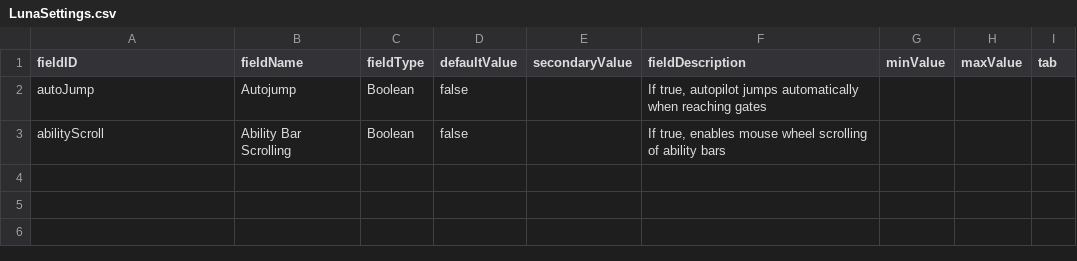
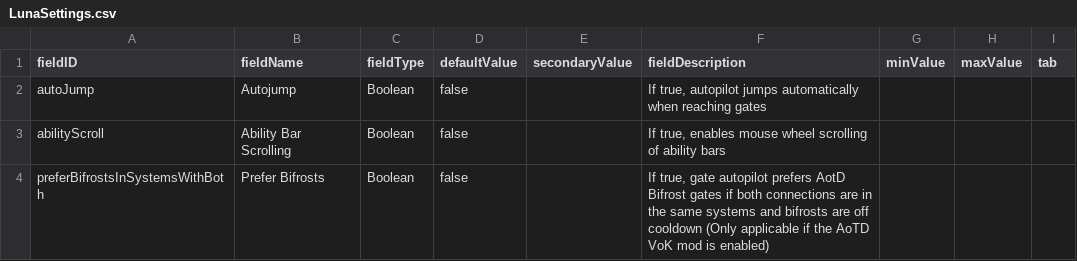
Before and after one commit to rolfosian/SS-AutopilotWithGates, a CSV file: data/config/LunaSettings.csv, drawn as a sheet; the diff names each change by its address in the sheet, - before the commit and + after, or states it on an @@ line.

Commit message:
integrate aotd bifrost gates, add gate blacklist functionality
needs testing

```diff
--- a/data/config/LunaSettings.csv
+++ b/data/config/LunaSettings.csv
+row 4: preferBifrostsInSystemsWithBoth | Prefer Bifrosts | Boolean | false |  | If true, gate autopilot prefers AotD Bifrost gates if both connections are in the same systems and bifrosts are off cooldown (Only applicable if the AoTD VoK mod is enabled)
```
Also changed, not shown: 14 other files.
